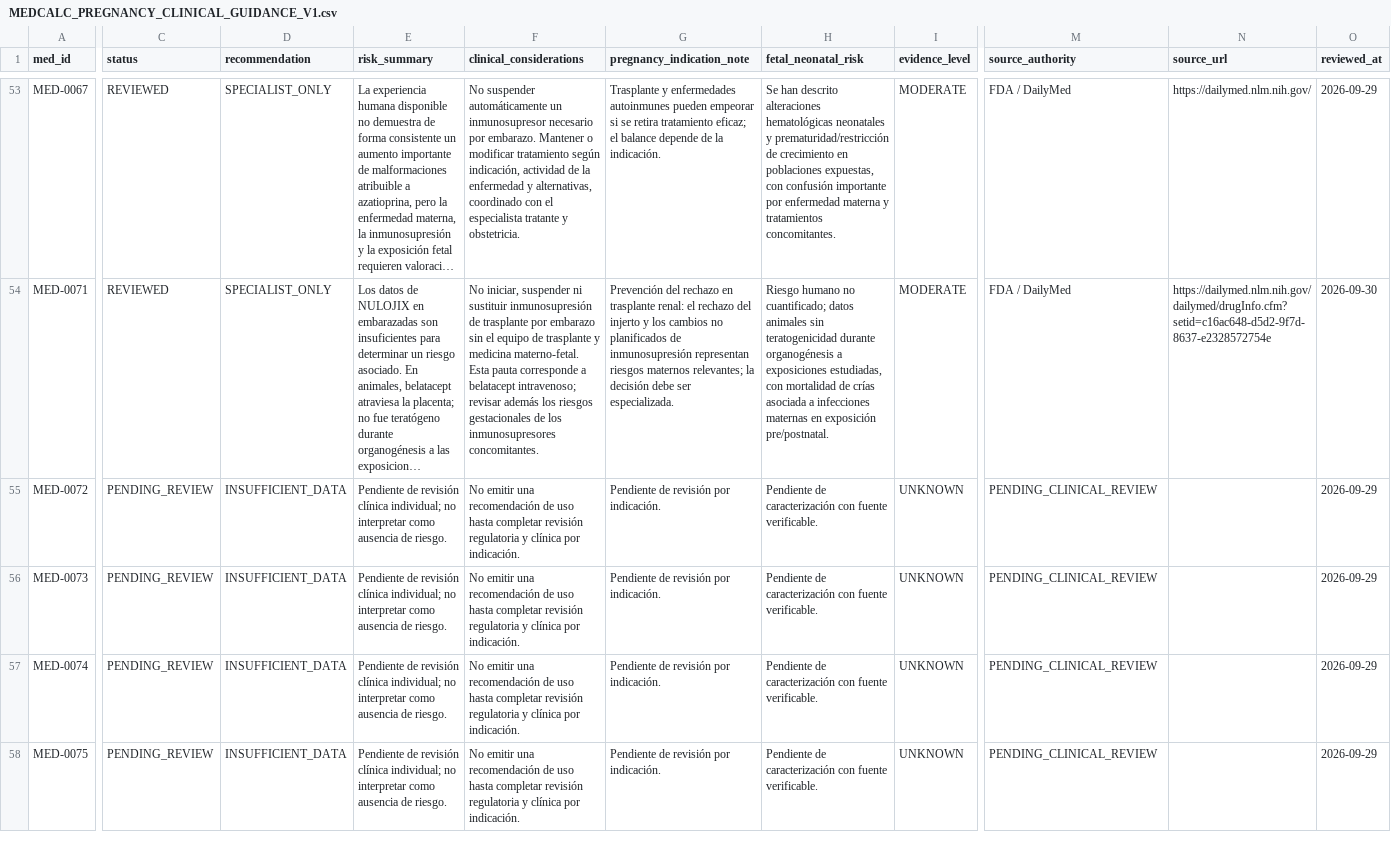
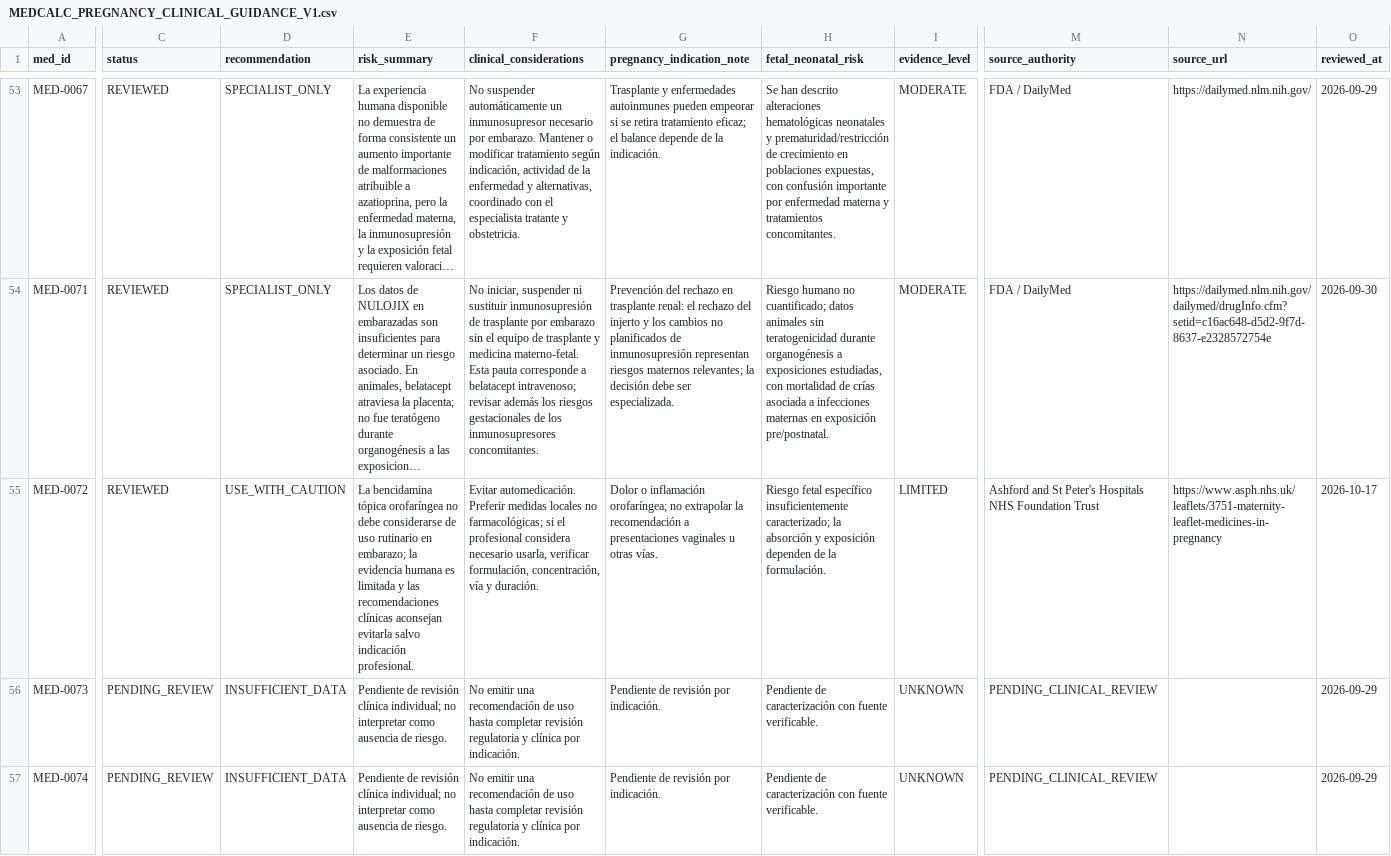
Before and after one commit to comincinieric56-maker/medcalc-clinico, a CSV file: MEDCALC_PREGNANCY_CLINICAL_GUIDANCE_V1.csv, drawn as a sheet; only a part is shown, gaps mark what is left out; the shorter side is filled out with more unchanged rows; long unchanged cells end in …; the diff names each change by its address in the sheet, - before the commit and + after, or states it on an @@ line.

Commit message:
Add indication-specific pregnancy caution for benzydamine with NHS maternity guidance

```diff
--- a/MEDCALC_PREGNANCY_CLINICAL_GUIDANCE_V1.csv
+++ b/MEDCALC_PREGNANCY_CLINICAL_GUIDANCE_V1.csv
-C55 (status): PENDING_REVIEW
+C55 (status): REVIEWED
-D55 (recommendation): INSUFFICIENT_DATA
+D55 (recommendation): USE_WITH_CAUTION
-E55 (risk_summary): Pendiente de revisión clínica individual; no interpretar como ausencia de riesgo.
+E55 (risk_summary): La bencidamina tópica orofaríngea no debe considerarse de uso rutinario en embarazo; la evidencia humana es limitada y las recomendaciones clínicas aconsejan evitarla salvo indicación profesional.
-F55 (clinical_considerations): No emitir una recomendación de uso hasta completar revisión regulatoria y clínica por indicación.
+F55 (clinical_considerations): Evitar automedicación. Preferir medidas locales no farmacológicas; si el profesional considera necesario usarla, verificar formulación, concentración, vía y duración.
-G55 (pregnancy_indication_note): Pendiente de revisión por indicación.
+G55 (pregnancy_indication_note): Dolor o inflamación orofaríngea; no extrapolar la recomendación a presentaciones vaginales u otras vías.
-H55 (fetal_neonatal_risk): Pendiente de caracterización con fuente verificable.
+H55 (fetal_neonatal_risk): Riesgo fetal específico insuficientemente caracterizado; la absorción y exposición dependen de la formulación.
-I55 (evidence_level): UNKNOWN
+I55 (evidence_level): LIMITED
-M55 (source_authority): PENDING_CLINICAL_REVIEW
+M55 (source_authority): Ashford and St Peter's Hospitals NHS Foundation Trust
-N55 (source_url): (empty)
+N55 (source_url): https://www.asph.nhs.uk/leaflets/3751-maternity-leaflet-medicines-in-pregnancy
-O55 (reviewed_at): 2026-09-29
+O55 (reviewed_at): 2026-10-17
```
